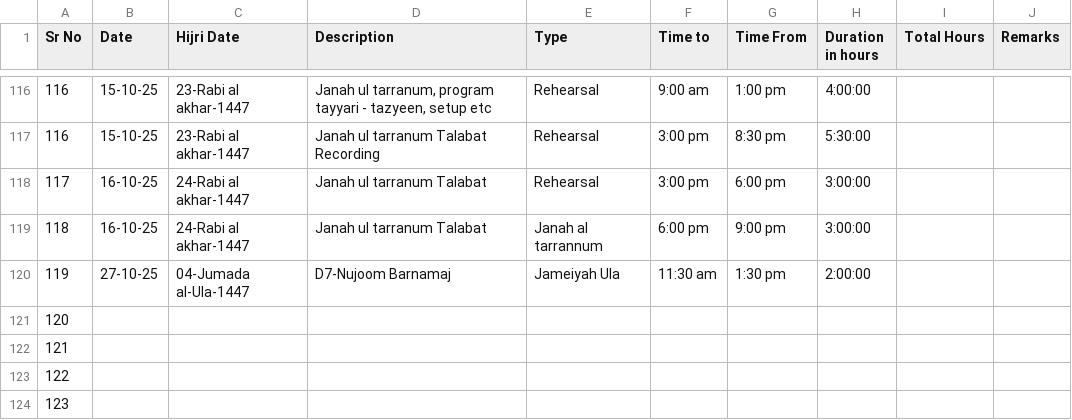
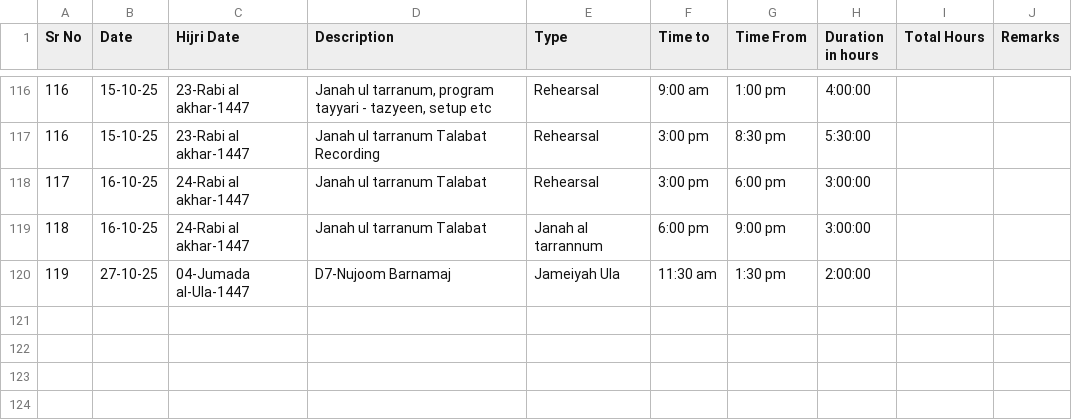
Before and after one commit to Mustafa-ele/Auditorium-Programs-1446-1447, a CSV file: data.csv, drawn as a sheet; only a part is shown, gaps mark what is left out; the diff names each change by its address in the sheet, - before the commit and + after, or states it on an @@ line.

Commit message:
Update data.csv

```diff
--- a/data.csv
+++ b/data.csv
-row 121: 120
-row 122: 121
-row 123: 122
-row 124: 123
```
